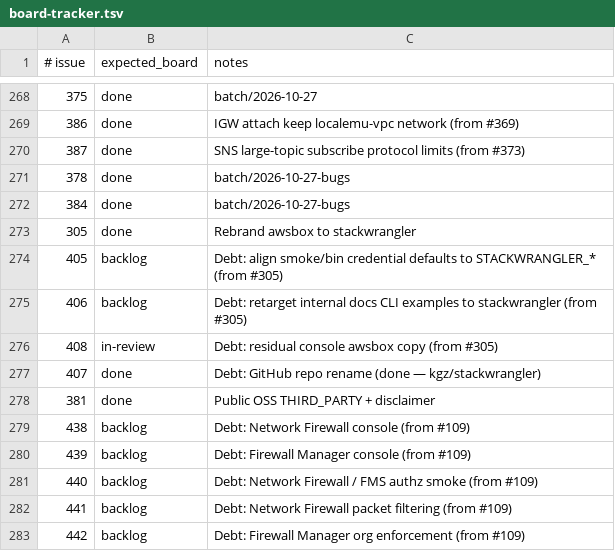
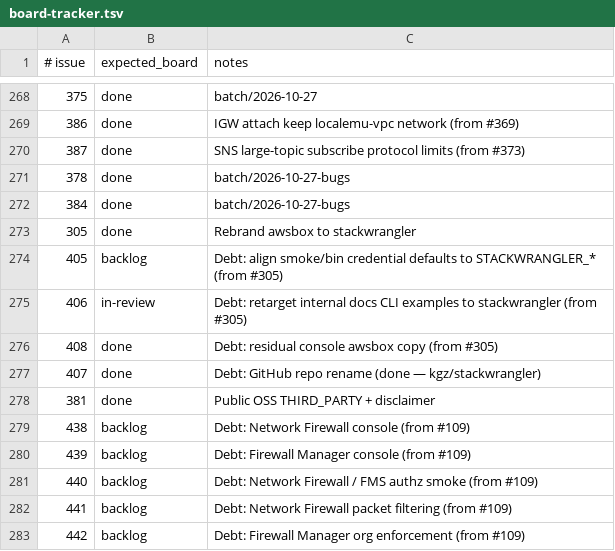
Before and after one commit to kgz/stackwrangler, a TSV file: bin/board-tracker.tsv, drawn as a sheet; only a part is shown, gaps mark what is left out.

```diff
--- a/bin/board-tracker.tsv
+++ b/bin/board-tracker.tsv
@@ -274,4 +274,4 @@
 405	backlog	Debt: align smoke/bin credential defaults to STACKWRANGLER_* (from #305)
-406	backlog	Debt: retarget internal docs CLI examples to stackwrangler (from #305)
-408	in-review	Debt: residual console awsbox copy (from #305)
+406	in-review	Debt: retarget internal docs CLI examples to stackwrangler (from #305)
+408	done	Debt: residual console awsbox copy (from #305)
 407	done	Debt: GitHub repo rename (done — kgz/stackwrangler)
```
Also changed, not shown: 23 other files.
